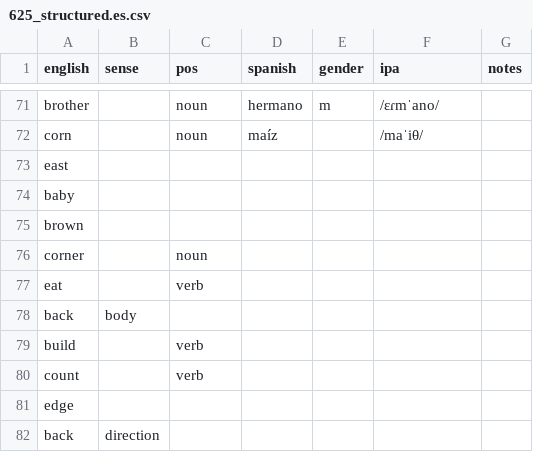
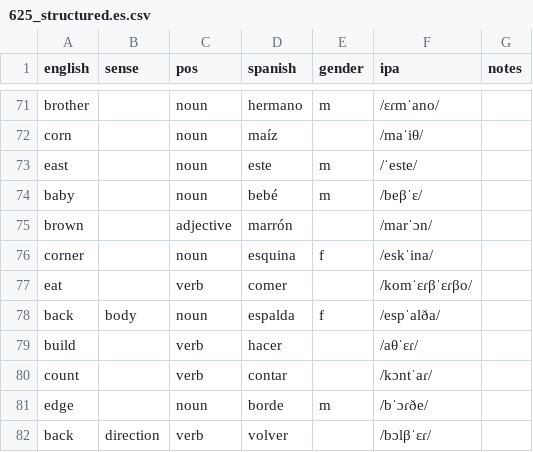
Before and after one commit to markgrovs/anki_spanish, a CSV file: 625_structured.es.csv, drawn as a sheet; only a part is shown, gaps mark what is left out; the diff covers the shown part only.

Commit message:
feat: Update Spanish vocabulary and add corresponding images for enhanced learning

```diff
--- a/625_structured.es.csv
+++ b/625_structured.es.csv
@@ -72,11 +72,11 @@ brother,,noun,hermano,m,/ɛɾmˈano/,
 corn,,noun,maíz,,/maˈiθ/,
-east,,,,,,
-baby,,,,,,
-brown,,,,,,
-corner,,noun,,,,
-eat,,verb,,,,
-back,body,,,,,
-build,,verb,,,,
-count,,verb,,,,
-edge,,,,,,
-back,direction,,,,,
+east,,noun,este,m,/ˈeste/,
+baby,,noun,bebé,m,/beβˈɛ/,
+brown,,adjective,marrón,,/marˈɔn/,
+corner,,noun,esquina,f,/eskˈina/,
+eat,,verb,comer,,/komˈɛɾβˈɛɾβo/,
+back,body,noun,espalda,f,/espˈalða/,
+build,,verb,hacer,,/aθˈɛɾ/,
+count,,verb,contar,,/kɔntˈaɾ/,
+edge,,noun,borde,m,/bˈɔɾðe/,
+back,direction,verb,volver,,/bɔlβˈɛɾ/,
```
Also changed, not shown: 77 edited cells elsewhere in this file, 35 other files.
